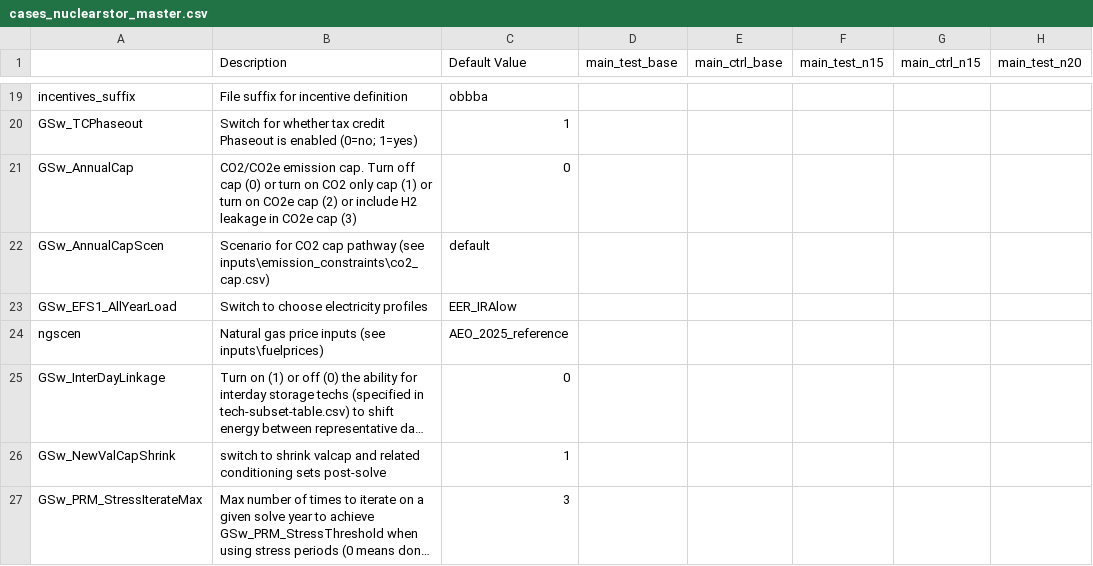
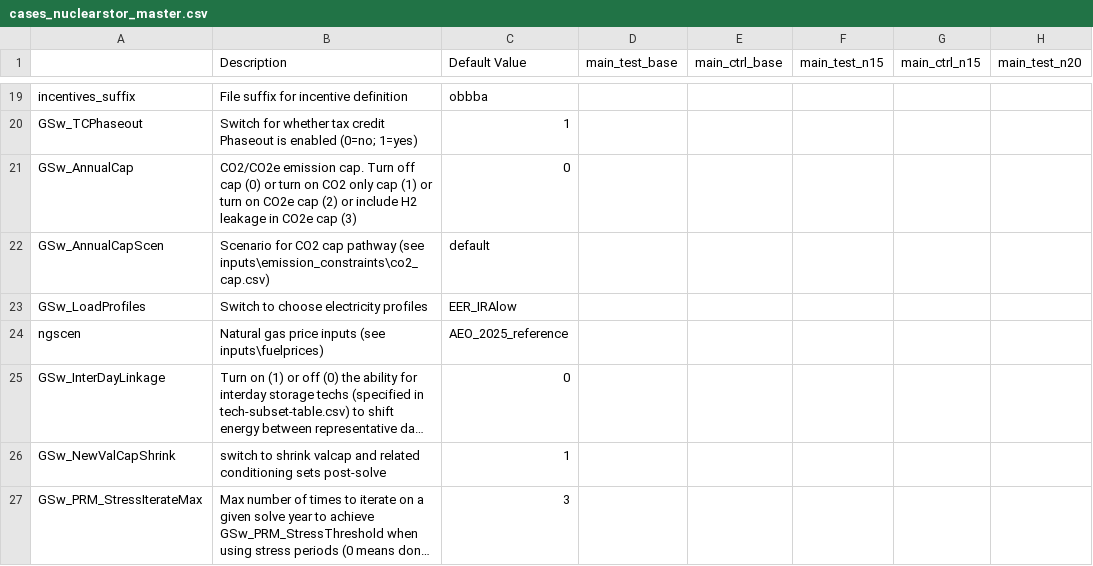
Before and after one commit to NatLabRockies/ReEDS-2.0, a CSV file: cases_nuclearstor_master.csv, drawn as a sheet; only a part is shown, gaps mark what is left out; long unchanged cells end in …; the diff names each change by its address in the sheet, - before the commit and + after, or states it on an @@ line.

```diff
--- a/cases_nuclearstor_master.csv
+++ b/cases_nuclearstor_master.csv
-A23: GSw_EFS1_AllYearLoad
+A23: GSw_LoadProfiles
```
Also changed, not shown: cases.csv.
